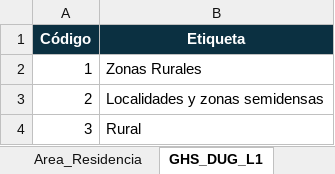
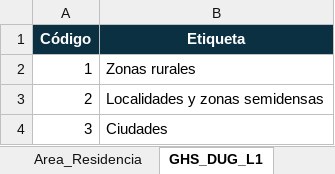
Before and after one commit to Alex-Palacios/UDB, an Excel workbook: dimensiones.xlsx, sheet GHS_DUG_L1, drawn as a sheet; values as stored, in another font and other column widths than the file's, no borders; the diff names each change by its address in the sheet, - before the commit and + after, or states it on an @@ line.

Commit message:
Fix dimensiones file

```diff
--- a/dimensiones.xlsx (sheet GHS_DUG_L1)
+++ b/dimensiones.xlsx (sheet GHS_DUG_L1)
-B2 (Etiqueta): Zonas Rurales
+B2 (Etiqueta): Zonas rurales
-B4 (Etiqueta): Rural
+B4 (Etiqueta): Ciudades
```
